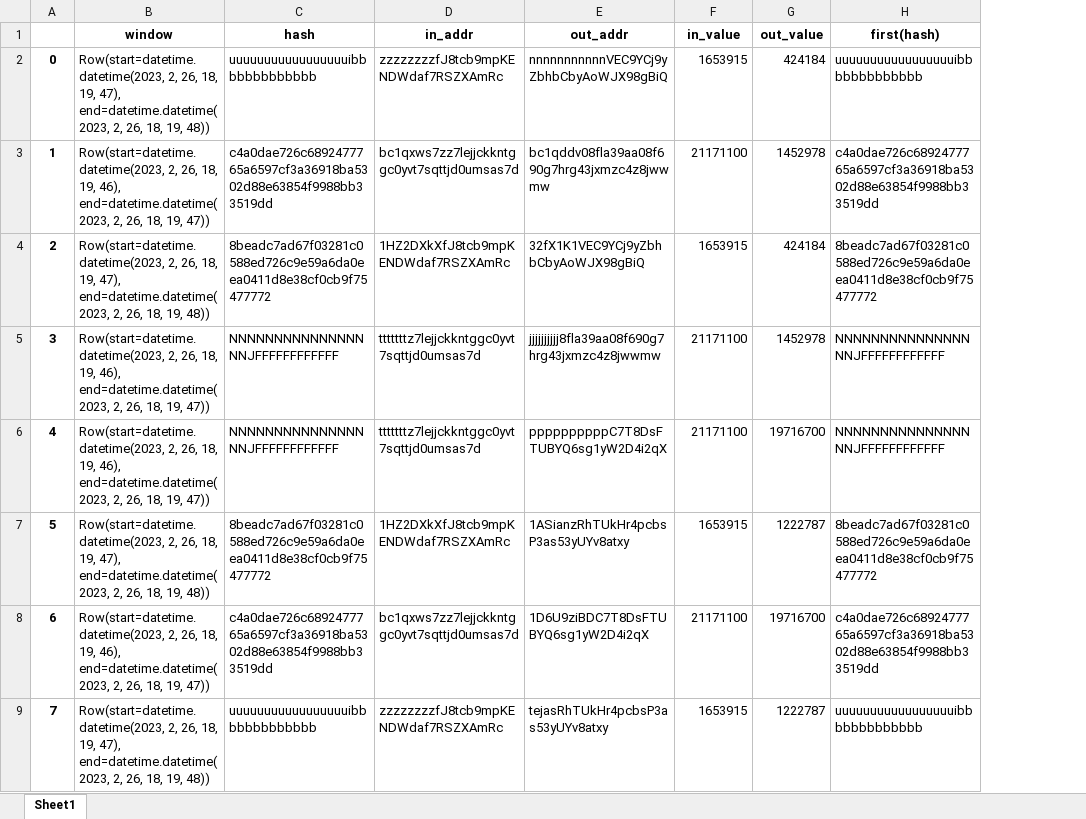
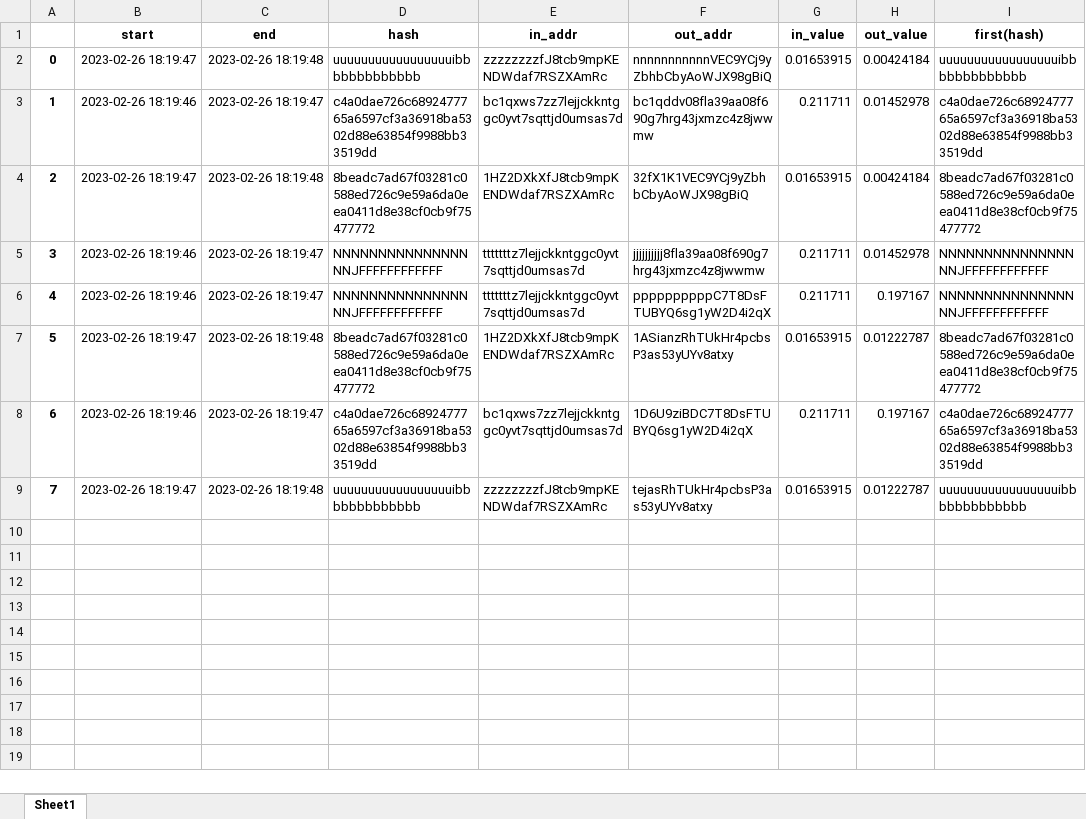
Before and after one commit to tejs13/Spark-Streaming-BTC, an Excel workbook: BTC_Transaction_4.xlsx, sheet Sheet1, drawn as a sheet; values as stored, in another font and other column widths than the file's, no borders; removed rows and columns are numbered as before the commit, all else as after; the diff names each change by its address in the sheet, - before the commit and + after, or states it on an @@ line.

```diff
--- a/BTC_Transaction_4.xlsx (sheet Sheet1)
+++ b/BTC_Transaction_4.xlsx (sheet Sheet1)
-column B (window), rows 2-9: Row(start=datetime.datetime(2023, 2, 26, 18, 19, 47), end=datetime.datetime(2023, 2, 26, 18, 19, 48)) | Row(start=datetime.datetime(2023, 2, 26, 18, 19, 46), end=datetime.datetime(2023, 2, 26, 18, 19, 47)) | Row(start=datetime.datetime(2023, 2, 26, 18, 19, 47), end=datetime.datetime(2023, 2, 26, 18, 19, 48)) | Row(start=datetime.datetime(2023, 2, 26, 18, 19, 46), end=datetime.datetime(2023, 2, 26, 18, 19, 47)) | Row(start=datetime.datetime(2023, 2, 26, 18, 19, 46), end=datetime.datetime(2023, 2, 26, 18, 19, 47)) | Row(start=datetime.datetime(2023, 2, 26, 18, 19, 47), end=datetime.datetime(2023, 2, 26, 18, 19, 48)) | Row(start=datetime.datetime(2023, 2, 26, 18, 19, 46), end=datetime.datetime(2023, 2, 26, 18, 19, 47)) | Row(start=datetime.datetime(2023, 2, 26, 18, 19, 47), end=datetime.datetime(2023, 2, 26, 18, 19, 48))
+column B (start), rows 2-9: 2023-02-26 18:19:47 | 2023-02-26 18:19:46 | 2023-02-26 18:19:47 | 2023-02-26 18:19:46 | 2023-02-26 18:19:46 | 2023-02-26 18:19:47 | 2023-02-26 18:19:46 | 2023-02-26 18:19:47
+column C (end), rows 2-9: 2023-02-26 18:19:48 | 2023-02-26 18:19:47 | 2023-02-26 18:19:48 | 2023-02-26 18:19:47 | 2023-02-26 18:19:47 | 2023-02-26 18:19:48 | 2023-02-26 18:19:47 | 2023-02-26 18:19:48
-G2 (in_value): 1653915
+G2 (in_value): 0.01653915
-H2 (out_value): 424184
+H2 (out_value): 0.00424184
-G3 (in_value): 21171100
+G3 (in_value): 0.211711
-H3 (out_value): 1452978
+H3 (out_value): 0.01452978
-G4 (in_value): 1653915
+G4 (in_value): 0.01653915
-H4 (out_value): 424184
+H4 (out_value): 0.00424184
-G5:G6 (in_value): 21171100
+G5:G6 (in_value): 0.211711
-H5 (out_value): 1452978
+H5 (out_value): 0.01452978
-H6 (out_value): 19716700
+H6 (out_value): 0.197167
-G7 (in_value): 1653915
+G7 (in_value): 0.01653915
-H7 (out_value): 1222787
+H7 (out_value): 0.01222787
-G8 (in_value): 21171100
+G8 (in_value): 0.211711
-H8 (out_value): 19716700
+H8 (out_value): 0.197167
-G9 (in_value): 1653915
+G9 (in_value): 0.01653915
-H9 (out_value): 1222787
+H9 (out_value): 0.01222787
```
Also changed, not shown: 2 other files.
